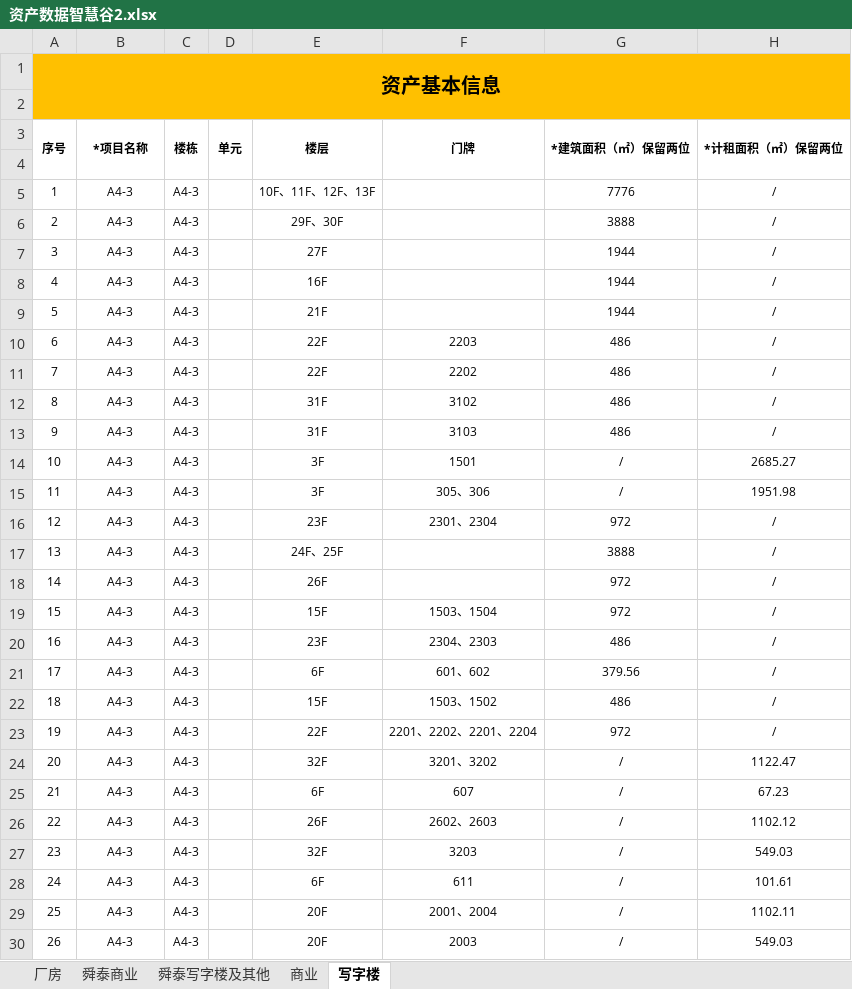
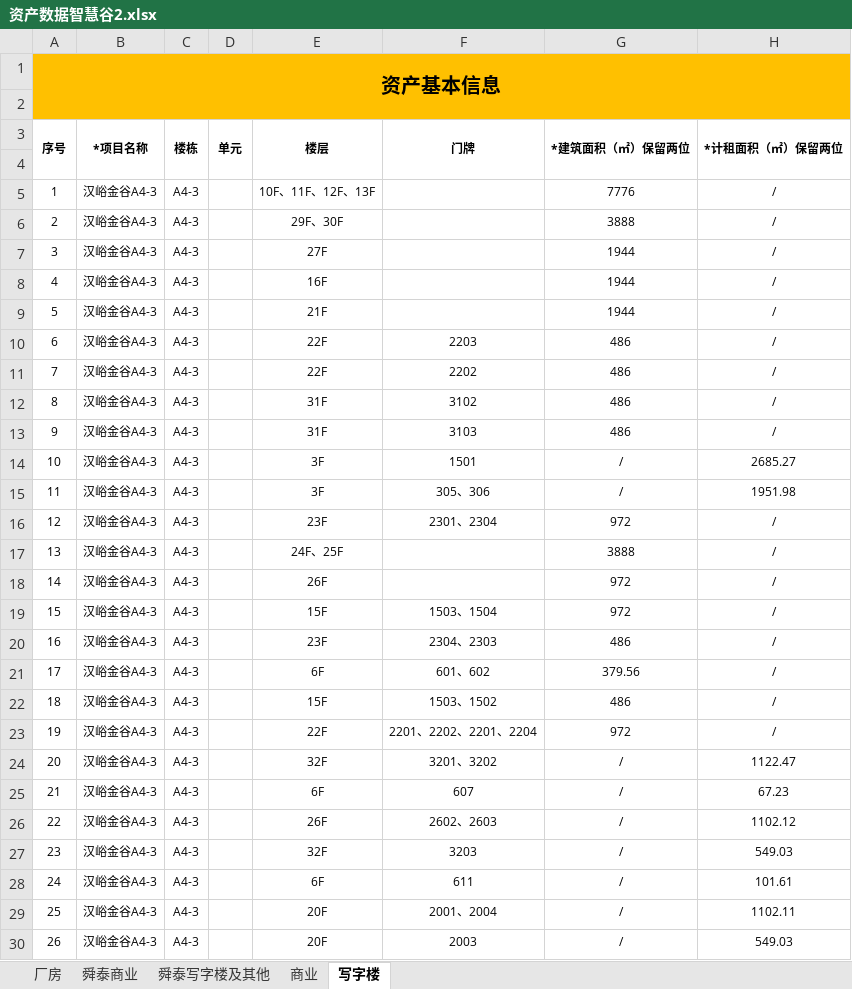
Before and after one commit to 1310238398/park-asset, an Excel workbook: cmd/dataimport/configs/excel/资产数据智慧谷2.xlsx, sheet 写字楼, drawn as a sheet; only a part is shown; values as stored, in another font and other column widths than the file's, no borders; the diff covers the shown part only; the diff names each change by its address in the sheet, - before the commit and + after, or states it on an @@ line.

```diff
--- a/cmd/dataimport/configs/excel/资产数据智慧谷2.xlsx (sheet 写字楼)
+++ b/cmd/dataimport/configs/excel/资产数据智慧谷2.xlsx (sheet 写字楼)
-B5:B30: A4-3
+B5:B30: 汉峪金谷A4-3
```
Also changed, not shown: 59 edited cells elsewhere in this sheet, 6 other files.
